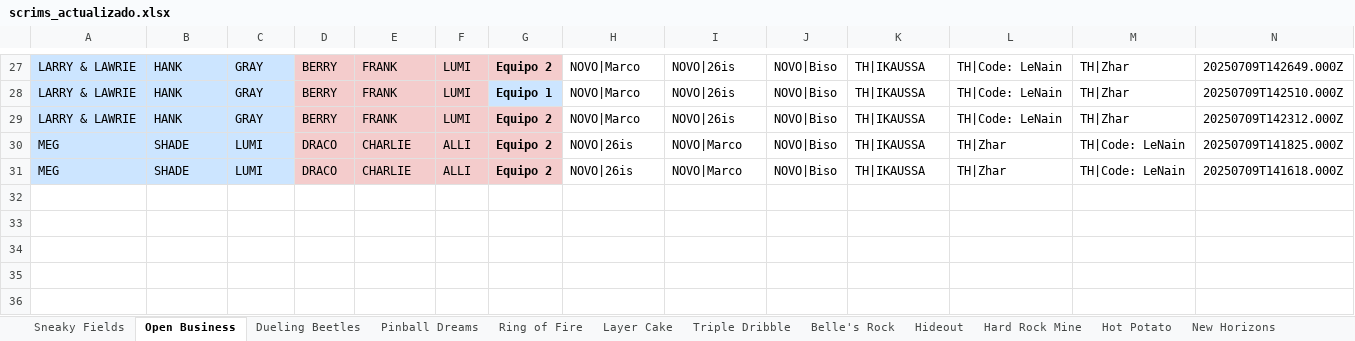
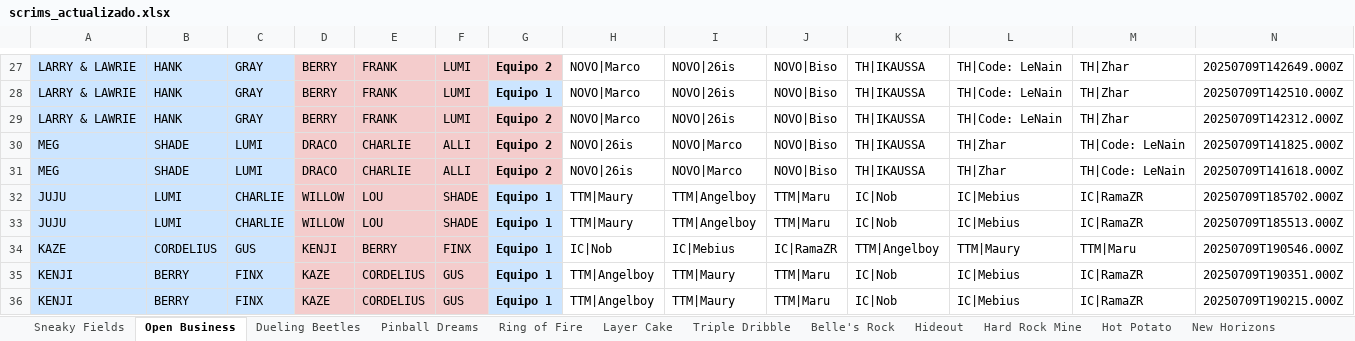
Before and after one commit to javierlarap/brawl-dash, an Excel workbook: scrims_actualizado.xlsx, sheet Open Business, drawn as a sheet; only a part is shown, gaps mark what is left out; values as stored, in another font and other column widths than the file's, no borders; the diff names each change by its address in the sheet, - before the commit and + after, or states it on an @@ line.

```diff
--- a/scrims_actualizado.xlsx (sheet Open Business)
+++ b/scrims_actualizado.xlsx (sheet Open Business)
+row 32: JUJU | LUMI | CHARLIE | WILLOW | LOU | SHADE | Equipo 1 | TTM|Maury | TTM|Angelboy | TTM|Maru | IC|Nob | IC|Mebius | IC|RamaZR | 20250709T185702.000Z
+row 33: JUJU | LUMI | CHARLIE | WILLOW | LOU | SHADE | Equipo 1 | TTM|Maury | TTM|Angelboy | TTM|Maru | IC|Nob | IC|Mebius | IC|RamaZR | 20250709T185513.000Z
+row 34: KAZE | CORDELIUS | GUS | KENJI | BERRY | FINX | Equipo 1 | IC|Nob | IC|Mebius | IC|RamaZR | TTM|Angelboy | TTM|Maury | TTM|Maru | 20250709T190546.000Z
+row 35: KENJI | BERRY | FINX | KAZE | CORDELIUS | GUS | Equipo 1 | TTM|Angelboy | TTM|Maury | TTM|Maru | IC|Nob | IC|Mebius | IC|RamaZR | 20250709T190351.000Z
+row 36: KENJI | BERRY | FINX | KAZE | CORDELIUS | GUS | Equipo 1 | TTM|Angelboy | TTM|Maury | TTM|Maru | IC|Nob | IC|Mebius | IC|RamaZR | 20250709T190215.000Z
```
Also changed, not shown: sheet Pit Stop, sheet Dueling Beetles, sheet Double Swoosh, sheet Goldarm Gulch, sheet New Horizons, sheet Dry Season, 10 more sheets, 1 other file.
